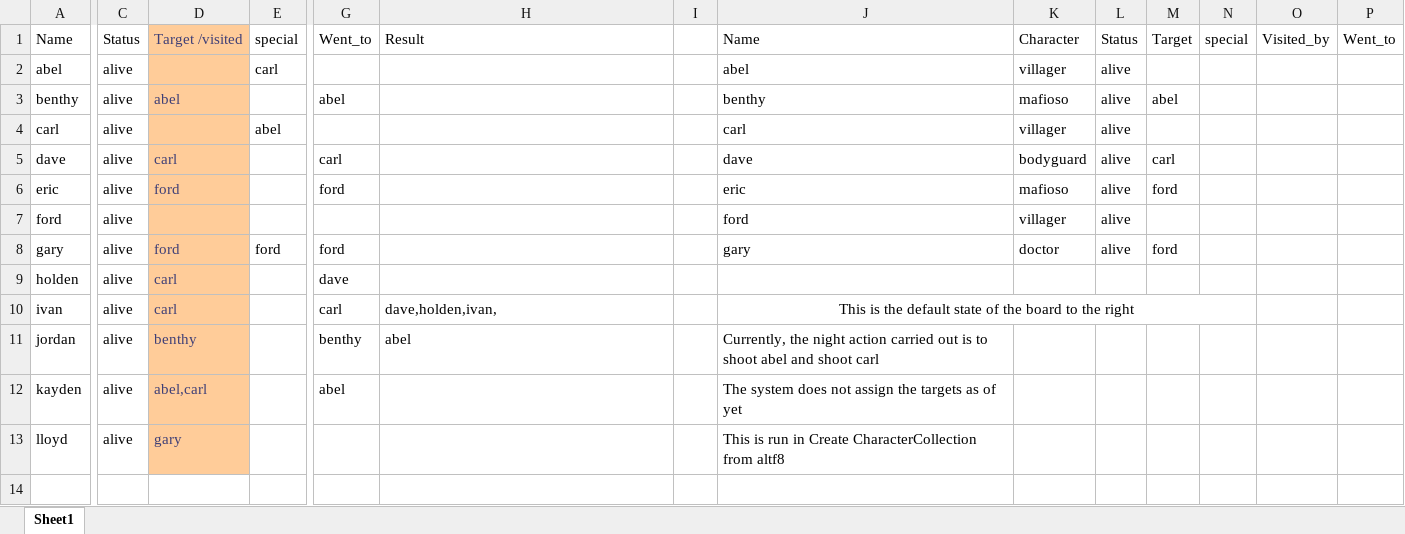
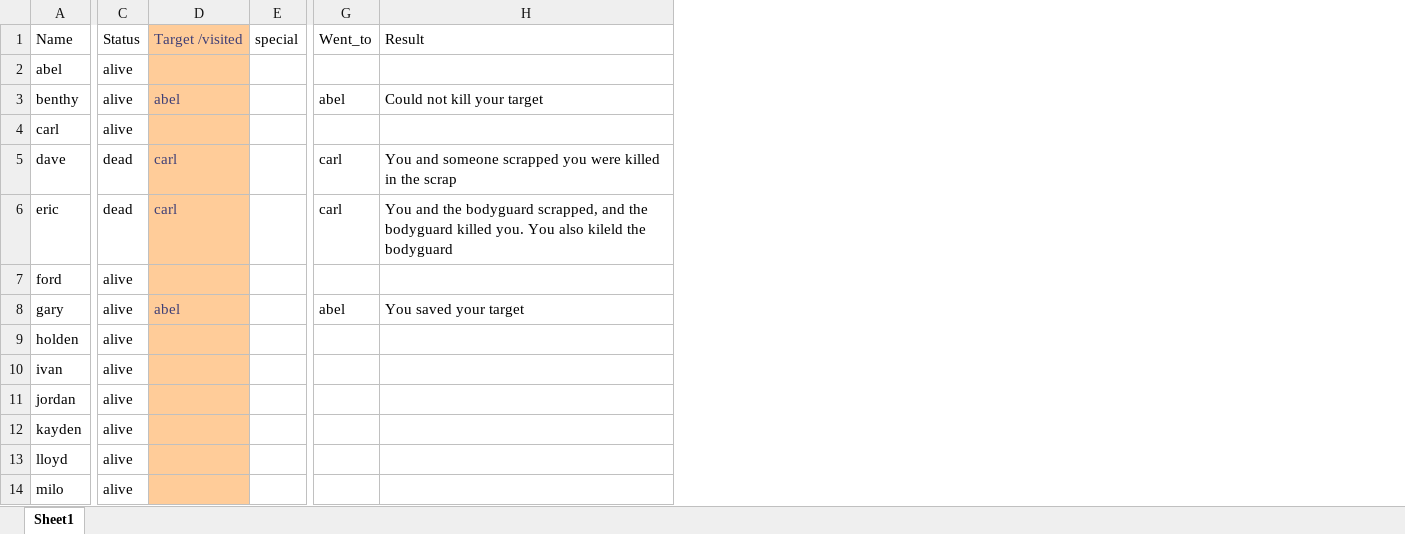
Before and after one commit to Corneliuscob/Excel-Mafia, an Excel workbook: classes.xlsm, sheet Sheet1, drawn as a sheet; only a part is shown, gaps mark what is left out; values as stored, in another font and other column widths than the file's, no borders; removed rows and columns are numbered as before the commit, all else as after; rows hold the shown columns only; the diff names each change by its address in the sheet, - before the commit and + after, or states it on an @@ line.

Commit message:
fixed stuf.. staarting from square 1

```diff
--- a/classes.xlsm (sheet Sheet1)
+++ b/classes.xlsm (sheet Sheet1)
-column I, empty
-column J, rows 1-13: Name | abel | benthy | carl | dave | eric | ford | gary |  | This is the default state of the board to the right | Currently, the night action carried out is to shoot abel and shoot carl | The system does not assign the targets as of yet | This is run in Create CharacterCollection from altf8
-column K, rows 1-8: Character | villager | mafioso | villager | bodyguard | mafioso | villager | doctor
-column L, rows 1-8: Status | alive | alive | alive | alive | alive | alive | alive
-column M, rows 1-8: Target |  | abel |  | carl | ford |  | ford
-column N, row 1: special
-column O, row 1: Visited_by
-column P, row 1: Went_to
-E2: carl
+E2: (empty)
-H3: (empty)
+H3: Could not kill your target
-E4: abel
+E4: (empty)
-C5:C6: alive
+C5:C6: dead
-H5: (empty)
+H5: You and someone scrapped you were killed in the scrap
-D6: ford
+D6: carl
-G6: ford
+G6: carl
-H6: (empty)
+H6: You and the bodyguard scrapped, and the bodyguard killed you. You also kileld the bodyguard
-D8: ford
+D8: abel
-E8: ford
+E8: (empty)
-G8: ford
+G8: abel
-H8: (empty)
+H8: You saved your target
-D9:D10: carl
+D9:D10: (empty)
-G9: dave
+G9: (empty)
-G10: carl
+G10: (empty)
-H10: dave,holden,ivan,
+H10: (empty)
-D11: benthy
+D11: (empty)
-G11: benthy
+G11: (empty)
-H11: abel
+H11: (empty)
-D12: abel,carl
+D12: (empty)
-G12: abel
+G12: (empty)
-D13: gary
+D13: (empty)
+row 14: milo | alive
```
